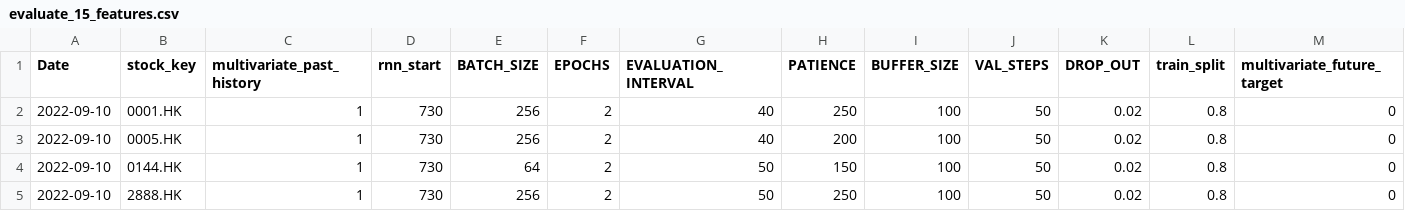
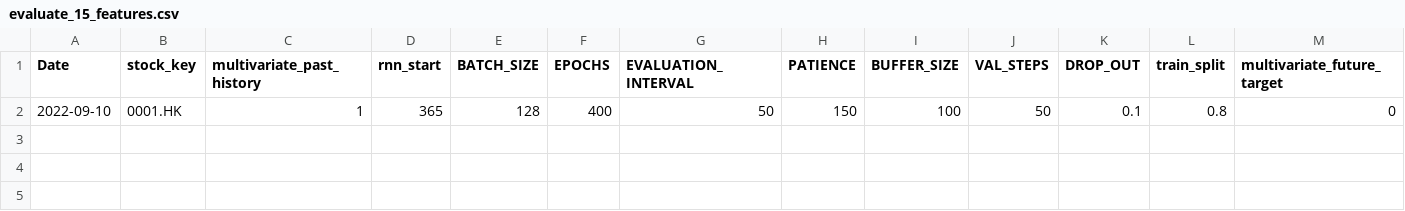
Before and after one commit to laps-odoo/test, a CSV file: evaluate_15_features.csv, drawn as a sheet; only a part is shown; removed rows and columns are numbered as before the commit, all else as after; rows hold the shown columns only; the diff names each change by its address in the sheet, - before the commit and + after, or states it on an @@ line.

Commit message:
evaluate parameters 20220910

```diff
--- a/evaluate_15_features.csv
+++ b/evaluate_15_features.csv
-row 2: 2022-09-10 | 0001.HK | 1 | 730 | 256 | 2 | 40 | 250 | 100 | 50 | 0.02 | 0.8 | 0
-row 3: 2022-09-10 | 0005.HK | 1 | 730 | 256 | 2 | 40 | 200 | 100 | 50 | 0.02 | 0.8 | 0
-B2 (stock_key): 0144.HK
+B2 (stock_key): 0001.HK
-D2 (rnn_start): 730
+D2 (rnn_start): 365
-E2 (BATCH_SIZE): 64
+E2 (BATCH_SIZE): 128
-F2 (EPOCHS): 2
+F2 (EPOCHS): 400
-K2 (DROP_OUT): 0.02
+K2 (DROP_OUT): 0.1
-row 5: 2022-09-10 | 2888.HK | 1 | 730 | 256 | 2 | 50 | 250 | 100 | 50 | 0.02 | 0.8 | 0
```
